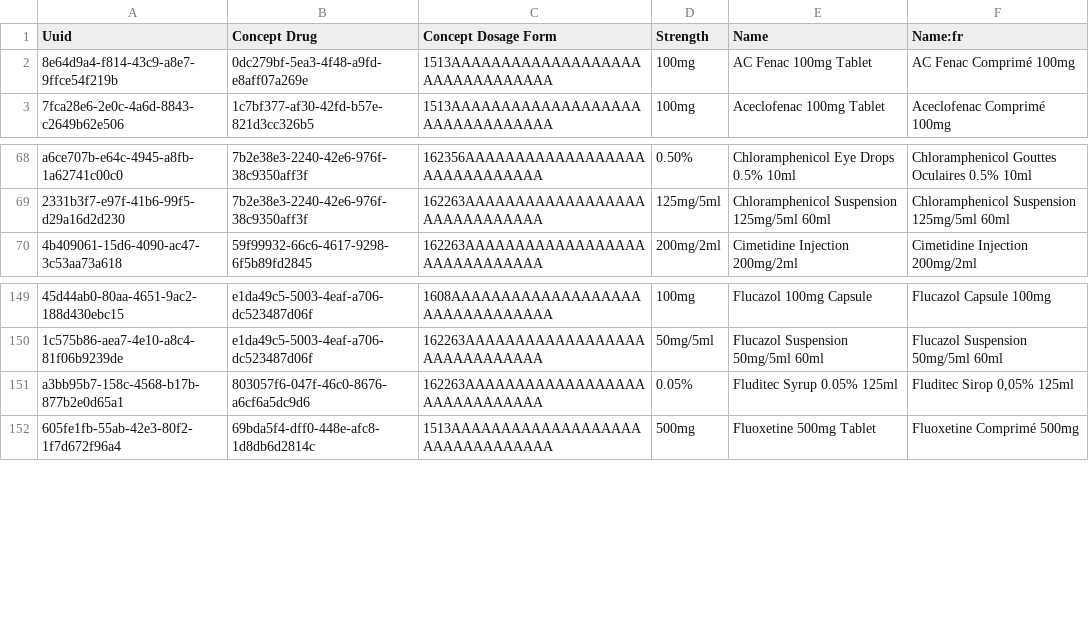
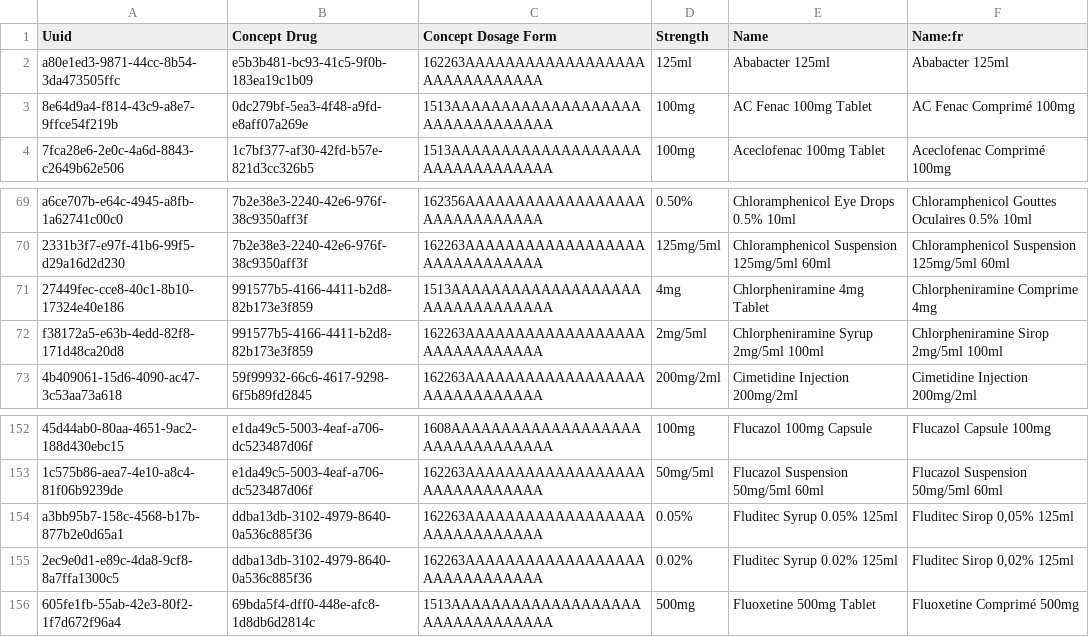
Before and after one commit to isaac-maya/UVL-EMR, a CSV file: sites/mugamba/configs/openmrs/initializer_config/drugs/uvl-drugs.csv, drawn as a sheet; only a part is shown, gaps mark what is left out; addresses are those after the commit; the diff names each change by its address in the sheet, - before the commit and + after, or states it on an @@ line.

```diff
--- a/sites/mugamba/configs/openmrs/initializer_config/drugs/uvl-drugs.csv
+++ b/sites/mugamba/configs/openmrs/initializer_config/drugs/uvl-drugs.csv
+row 2: a80e1ed3-9871-44cc-8b54-3da473505ffc | e5b3b481-bc93-41c5-9f0b-183ea19c1b09 | 162263AAAAAAAAAAAAAAAAAAAAAAAAAAAAAA | 125ml | Ababacter 125ml | Ababacter 125ml
+row 71: 27449fec-cce8-40c1-8b10-17324e40e186 | 991577b5-4166-4411-b2d8-82b173e3f859 | 1513AAAAAAAAAAAAAAAAAAAAAAAAAAAAAAAA | 4mg | Chlorpheniramine 4mg Tablet | Chlorpheniramine Comprime 4mg
+row 72: f38172a5-e63b-4edd-82f8-171d48ca20d8 | 991577b5-4166-4411-b2d8-82b173e3f859 | 162263AAAAAAAAAAAAAAAAAAAAAAAAAAAAAA | 2mg/5ml | Chlorpheniramine Syrup 2mg/5ml 100ml | Chlorpheniramine Sirop 2mg/5ml 100ml
-B154 (Concept Drug): 803057f6-047f-46c0-8676-a6cf6a5dc9d6
+B154 (Concept Drug): ddba13db-3102-4979-8640-0a536c885f36
+row 155: 2ec9e0d1-e89c-4da8-9cf8-8a7ffa1300c5 | ddba13db-3102-4979-8640-0a536c885f36 | 162263AAAAAAAAAAAAAAAAAAAAAAAAAAAAAA | 0.02% | Fluditec Syrup 0.02% 125ml | Fluditec Sirop 0,02% 125ml
```
Also changed, not shown: sites/mugamba/configs/odoo/initializer_config/units_of_measure/uvl-product.uom.csv, 1 other file.
